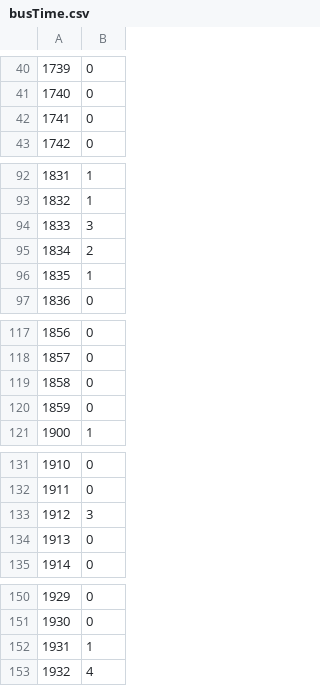
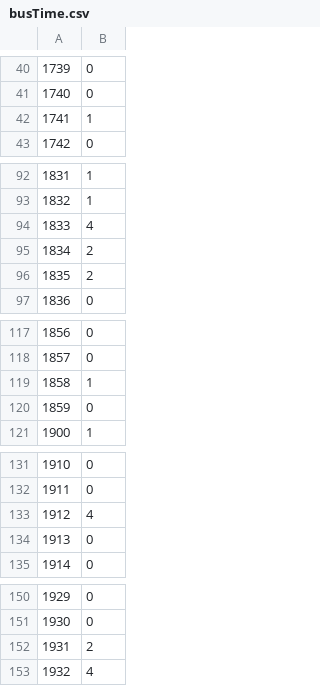
Before and after one commit to sayshirak/busTime, a CSV file: busTime.csv, drawn as a sheet; only a part is shown, gaps mark what is left out; the diff covers the shown part only.

```diff
--- a/busTime.csv
+++ b/busTime.csv
@@ -41,3 +41,3 @@
 1740,0
-1741,0
+1741,1
 1742,0
@@ -93,5 +93,5 @@
 1832,1
-1833,3
+1833,4
 1834,2
-1835,1
+1835,2
 1836,0
@@ -118,3 +118,3 @@
 1857,0
-1858,0
+1858,1
 1859,0
@@ -132,3 +132,3 @@
 1911,0
-1912,3
+1912,4
 1913,0
@@ -151,3 +151,3 @@
 1930,0
-1931,1
+1931,2
 1932,4
```
Also changed, not shown: 9 edited cells elsewhere in this file.
